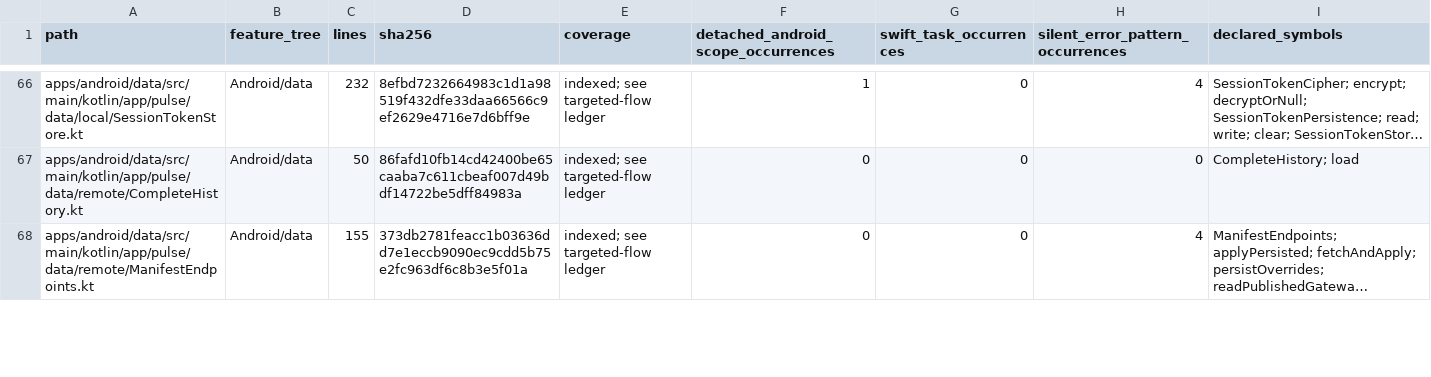
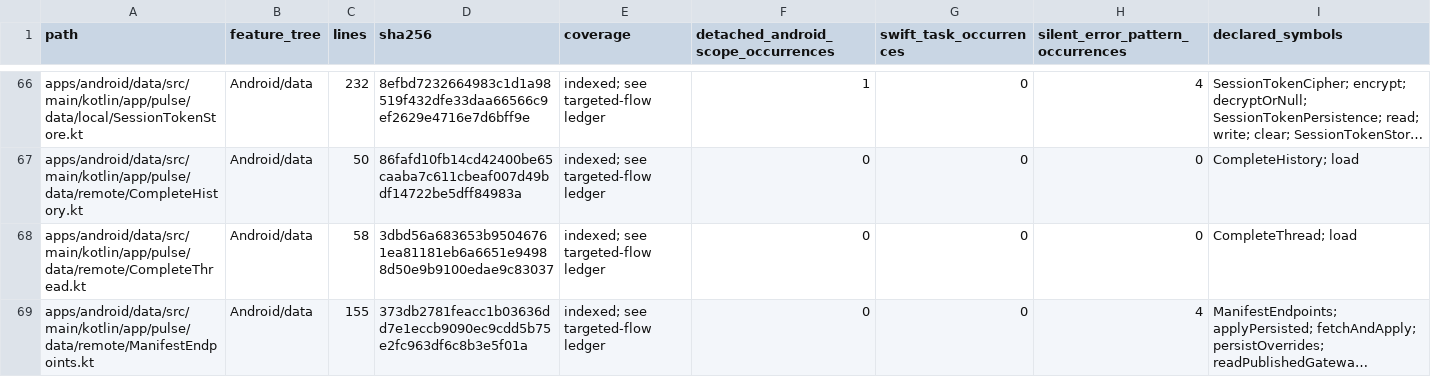
Before and after one commit to GrapseeAgency/the-mystrious-chat-app, a CSV file: docs/NATIVE-SOURCE-INVENTORY.csv, drawn as a sheet; only a part is shown, gaps mark what is left out; long unchanged cells end in …; the diff covers the shown part only; the diff names each change by its address in the sheet, - before the commit and + after, or states it on an @@ line.

Commit message:
Page native threads with complete acceptance and bounded resource use
Co-authored-by: arena-agent <297053741+arena-agent@users.noreply.github.com>

```diff
--- a/docs/NATIVE-SOURCE-INVENTORY.csv
+++ b/docs/NATIVE-SOURCE-INVENTORY.csv
+row 68: apps/android/data/src/main/kotlin/app/pulse/data/remote/CompleteThread.kt | Android/data | 58 | 3dbd56a683653b95046761ea81181eb6a6651e94988d50e9b9100edae9c83037 | indexed; see targeted-flow ledger | 0 | 0 | 0 | CompleteThread; load
```
Also changed, not shown: 1 added row and 16 edited cells elsewhere in this file, 18 other files.
